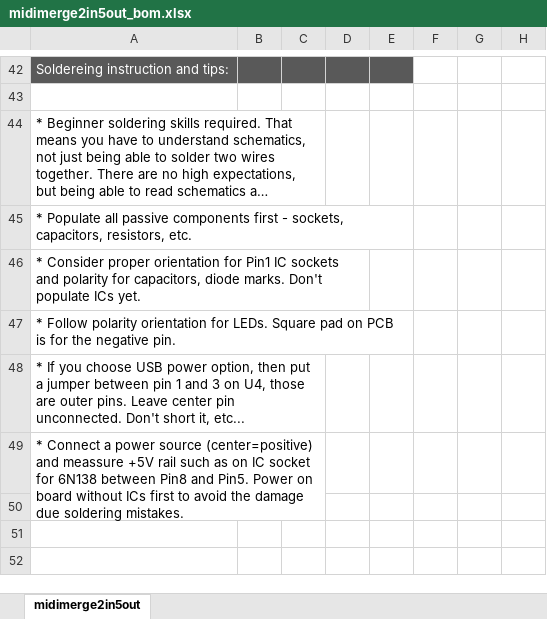
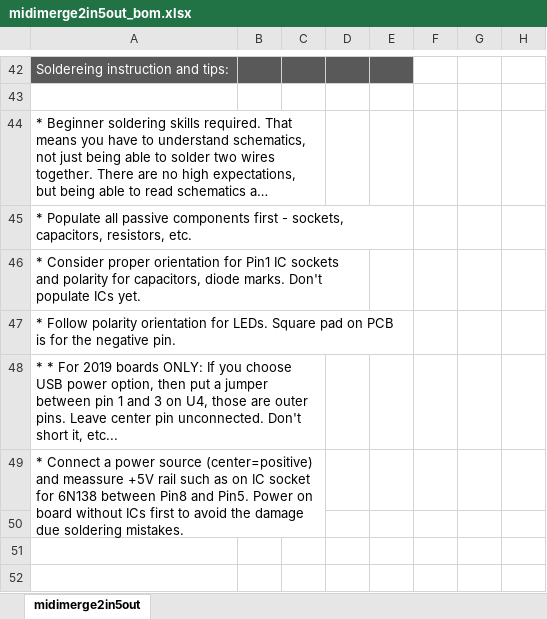
Before and after one commit to Deftaudio/Midi-boards, an Excel workbook: MidiMerge2in5out/midimerge2in5out_bom.xlsx, sheet midimerge2in5out, drawn as a sheet; only a part is shown, gaps mark what is left out; long unchanged cells end in …; values as stored, in another font and other column widths than the file's, no borders; charts and pictures not drawn; the diff names each change by its address in the sheet, - before the commit and + after, or states it on an @@ line.

```diff
--- a/MidiMerge2in5out/midimerge2in5out_bom.xlsx (sheet midimerge2in5out)
+++ b/MidiMerge2in5out/midimerge2in5out_bom.xlsx (sheet midimerge2in5out)
-A48: * If you…
+A48: * * For 2019 boards ONLY: If you…
```
Also changed, not shown: MidiThru10/midithru10_bom.xlsx, MidiThruWithMerge2in10out/midithruwithmerge2in10out_bom.xlsx, 40 other files.
